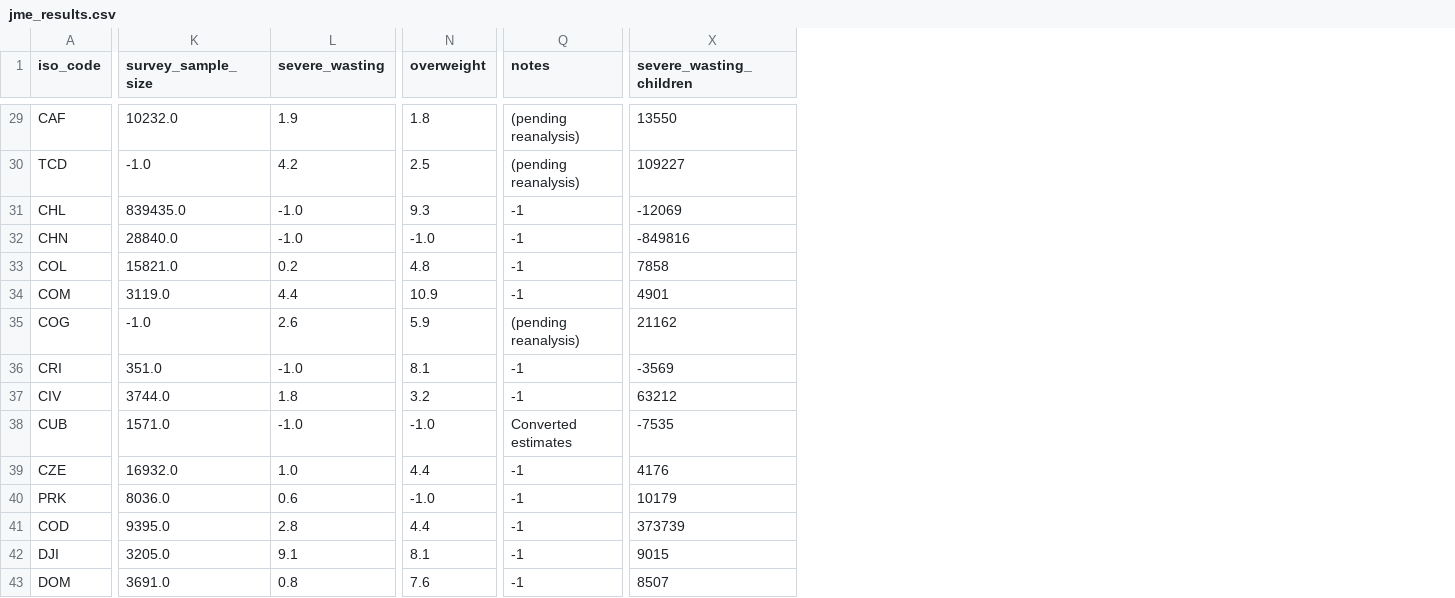
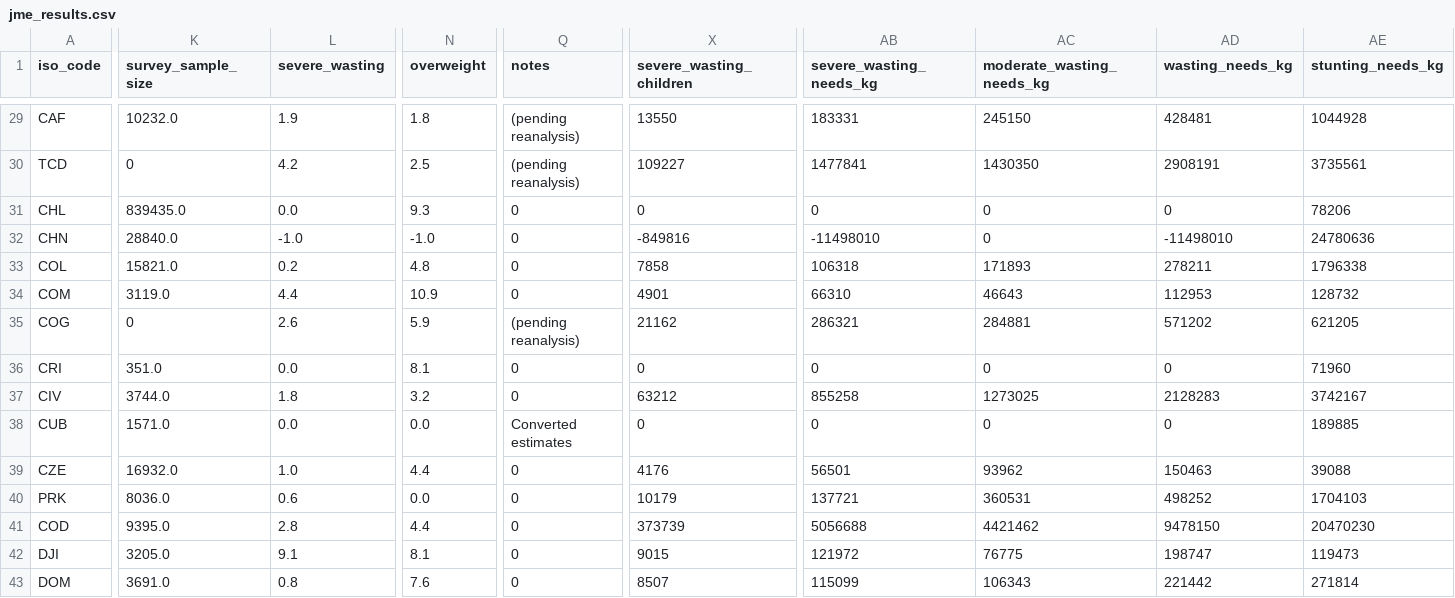
Before and after one commit to tquiviger/market-monitor, a CSV file: jme_results.csv, drawn as a sheet; only a part is shown, gaps mark what is left out; the diff covers the shown part only; the diff names each change by its address in the sheet, - before the commit and + after, or states it on an @@ line.

```diff
--- a/jme_results.csv
+++ b/jme_results.csv
+column AB (severe_wasting_needs_kg), rows 29-43: 183331 | 1477841 | 0 | -11498010 | 106318 | 66310 | 286321 | 0 | 855258 | 0 | 56501 | 137721 | 5056688 | 121972 | 115099
+column AC (moderate_wasting_needs_kg), rows 29-43: 245150 | 1430350 | 0 | 0 | 171893 | 46643 | 284881 | 0 | 1273025 | 0 | 93962 | 360531 | 4421462 | 76775 | 106343
+column AD (wasting_needs_kg), rows 29-43: 428481 | 2908191 | 0 | -11498010 | 278211 | 112953 | 571202 | 0 | 2128283 | 0 | 150463 | 498252 | 9478150 | 198747 | 221442
+column AE (stunting_needs_kg), rows 29-43: 1044928 | 3735561 | 78206 | 24780636 | 1796338 | 128732 | 621205 | 71960 | 3742167 | 189885 | 39088 | 1704103 | 20470230 | 119473 | 271814
-K30 (survey_sample_size): -1.0
+K30 (survey_sample_size): 0
-L31 (severe_wasting): -1.0
+L31 (severe_wasting): 0.0
-Q31:Q34 (notes): -1
+Q31:Q34 (notes): 0
-X31 (severe_wasting_children): -12069
+X31 (severe_wasting_children): 0
-K35 (survey_sample_size): -1.0
+K35 (survey_sample_size): 0
-L36 (severe_wasting): -1.0
+L36 (severe_wasting): 0.0
-Q36:Q37 (notes): -1
+Q36:Q37 (notes): 0
-X36 (severe_wasting_children): -3569
+X36 (severe_wasting_children): 0
-L38 (severe_wasting): -1.0
+L38 (severe_wasting): 0.0
-N38 (overweight): -1.0
+N38 (overweight): 0.0
-X38 (severe_wasting_children): -7535
+X38 (severe_wasting_children): 0
-Q39:Q43 (notes): -1
+Q39:Q43 (notes): 0
-N40 (overweight): -1.0
+N40 (overweight): 0.0
```
Also changed, not shown: 156 edited cells elsewhere in this file, 6 other files.
